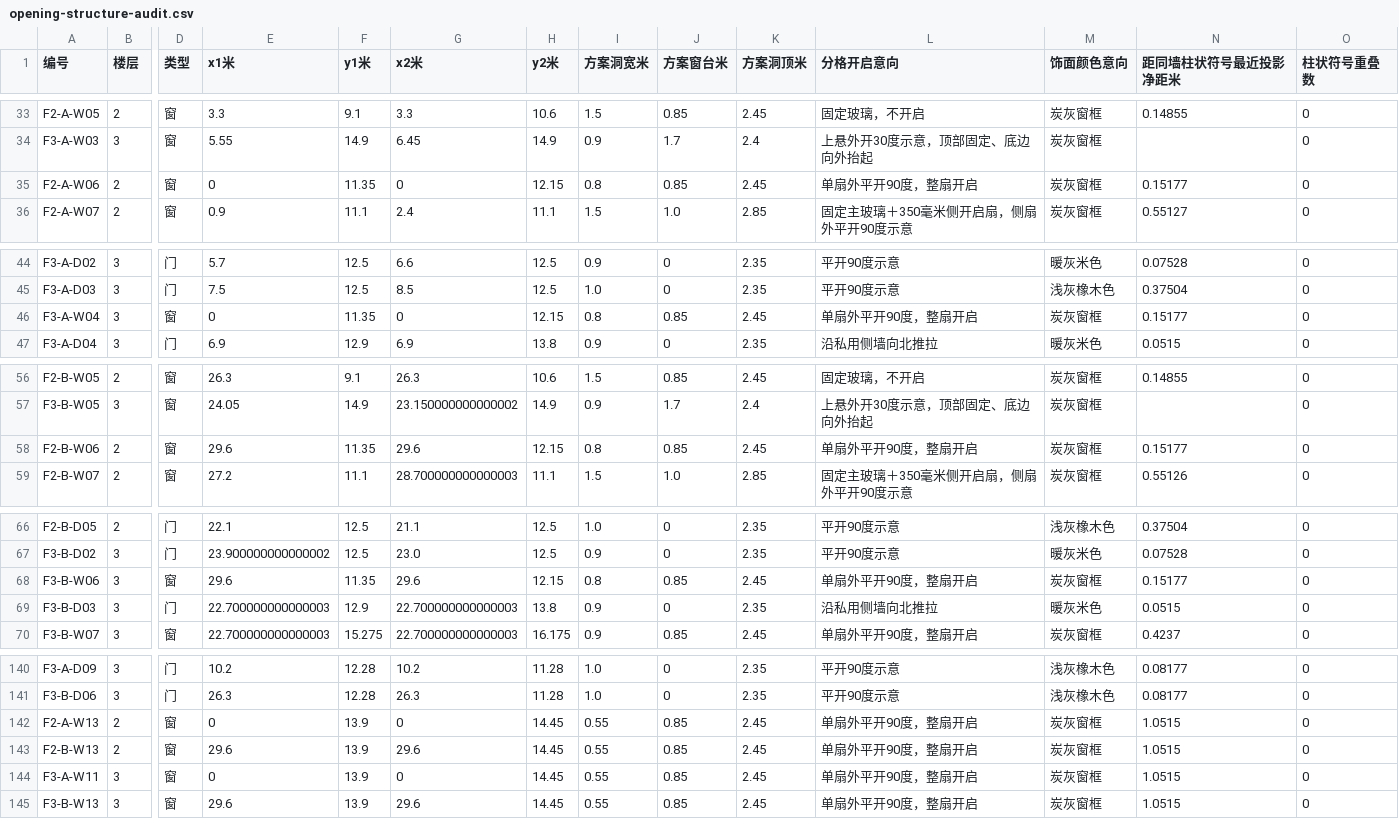
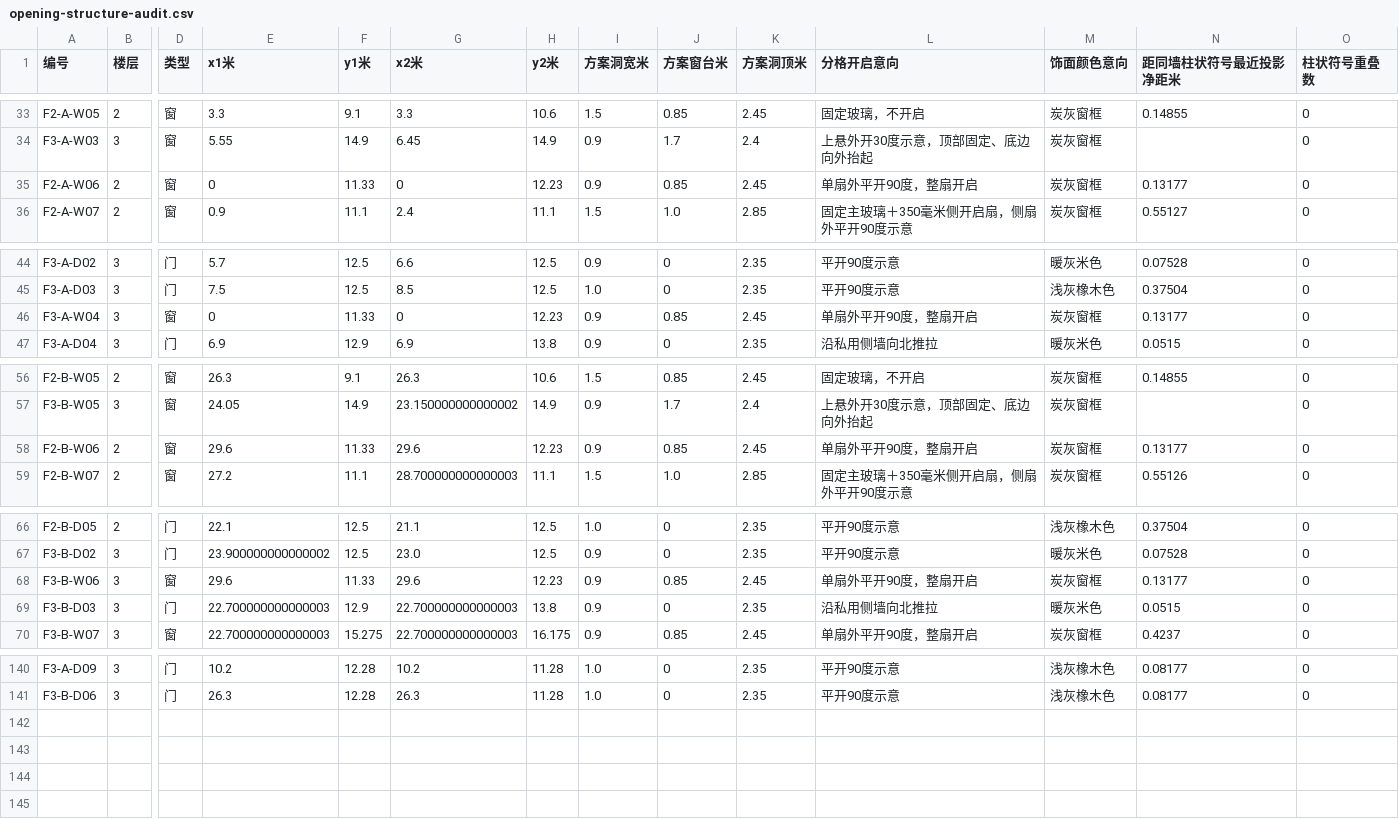
Before and after one commit to sibozhou/sibo_website, a CSV file: public/temp/v4/downloads/opening-structure-audit.csv, drawn as a sheet; only a part is shown, gaps mark what is left out; rows hold the shown columns only; the diff names each change by its address in the sheet, - before the commit and + after, or states it on an @@ line.

```diff
--- a/public/temp/v4/downloads/opening-structure-audit.csv
+++ b/public/temp/v4/downloads/opening-structure-audit.csv
-F35 (y1米): 11.35
+F35 (y1米): 11.33
-H35 (y2米): 12.15
+H35 (y2米): 12.23
-I35 (方案洞宽米): 0.8
+I35 (方案洞宽米): 0.9
-N35 (距同墙柱状符号最近投影净距米): 0.15177
+N35 (距同墙柱状符号最近投影净距米): 0.13177
-F46 (y1米): 11.35
+F46 (y1米): 11.33
-H46 (y2米): 12.15
+H46 (y2米): 12.23
-I46 (方案洞宽米): 0.8
+I46 (方案洞宽米): 0.9
-N46 (距同墙柱状符号最近投影净距米): 0.15177
+N46 (距同墙柱状符号最近投影净距米): 0.13177
-F58 (y1米): 11.35
+F58 (y1米): 11.33
-H58 (y2米): 12.15
+H58 (y2米): 12.23
-I58 (方案洞宽米): 0.8
+I58 (方案洞宽米): 0.9
-N58 (距同墙柱状符号最近投影净距米): 0.15177
+N58 (距同墙柱状符号最近投影净距米): 0.13177
-F68 (y1米): 11.35
+F68 (y1米): 11.33
-H68 (y2米): 12.15
+H68 (y2米): 12.23
-I68 (方案洞宽米): 0.8
+I68 (方案洞宽米): 0.9
-N68 (距同墙柱状符号最近投影净距米): 0.15177
+N68 (距同墙柱状符号最近投影净距米): 0.13177
-row 142: F2-A-W13 | 2 | 窗 | 0 | 13.9 | 0 | 14.45 | 0.55 | 0.85 | 2.45 | 单扇外平开90度，整扇开启 | 炭灰窗框 | 1.0515 | 0
-row 143: F2-B-W13 | 2 | 窗 | 29.6 | 13.9 | 29.6 | 14.45 | 0.55 | 0.85 | 2.45 | 单扇外平开90度，整扇开启 | 炭灰窗框 | 1.0515 | 0
-row 144: F3-A-W11 | 3 | 窗 | 0 | 13.9 | 0 | 14.45 | 0.55 | 0.85 | 2.45 | 单扇外平开90度，整扇开启 | 炭灰窗框 | 1.0515 | 0
-row 145: F3-B-W13 | 3 | 窗 | 29.6 | 13.9 | 29.6 | 14.45 | 0.55 | 0.85 | 2.45 | 单扇外平开90度，整扇开启 | 炭灰窗框 | 1.0515 | 0
```
Also changed, not shown: public/temp/v4/downloads/lighting-schedule.csv, 37 other files.
